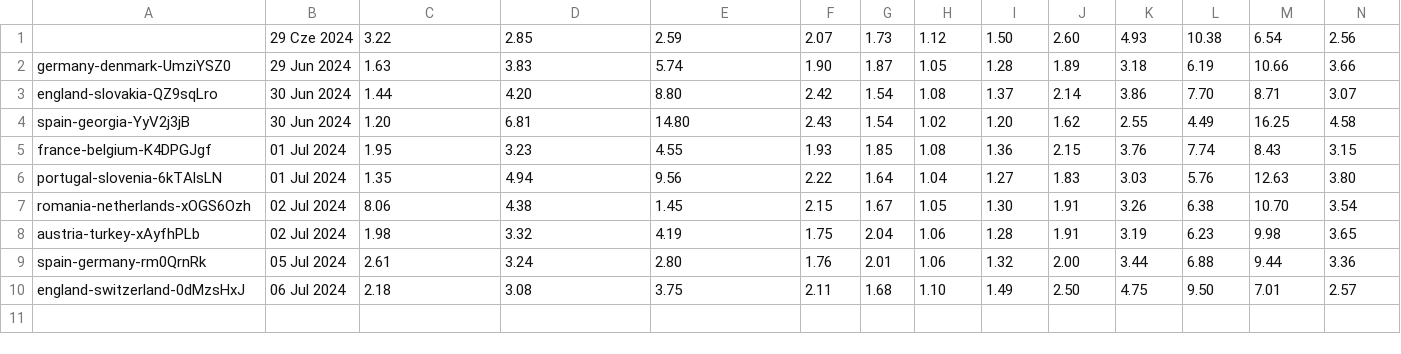
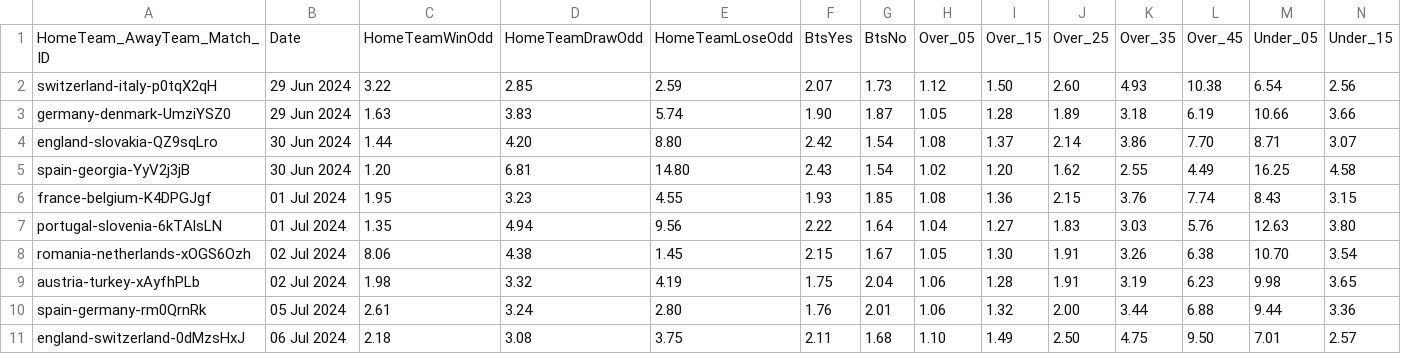
Before and after one commit to bartivvv/euro_ml, a CSV file: scrapperOddsPortal/csvs/odds_data_euro_2ndround.csv, drawn as a sheet; only a part is shown; addresses are those after the commit; rows hold the shown columns only; the diff names each change by its address in the sheet, - before the commit and + after, or states it on an @@ line.

Commit message:
bugfix data

```diff
--- a/scrapperOddsPortal/csvs/odds_data_euro_2ndround.csv
+++ b/scrapperOddsPortal/csvs/odds_data_euro_2ndround.csv
+row 1: HomeTeam_AwayTeam_Match_ID | Date | HomeTeamWinOdd | HomeTeamDrawOdd | HomeTeamLoseOdd | BtsYes | BtsNo | Over_05 | Over_15 | Over_25 | Over_35 | Over_45 | Under_05 | Under_15
-A2: (empty)
+A2: switzerland-italy-p0tqX2qH
-B2: 29 Cze 2024
+B2: 29 Jun 2024
```
